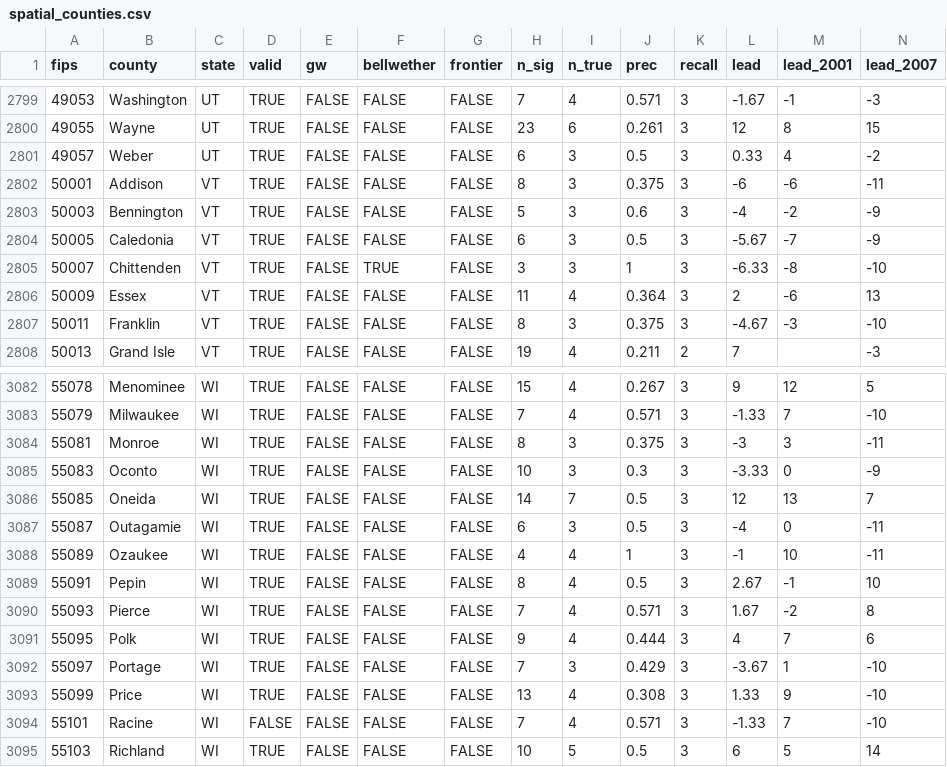
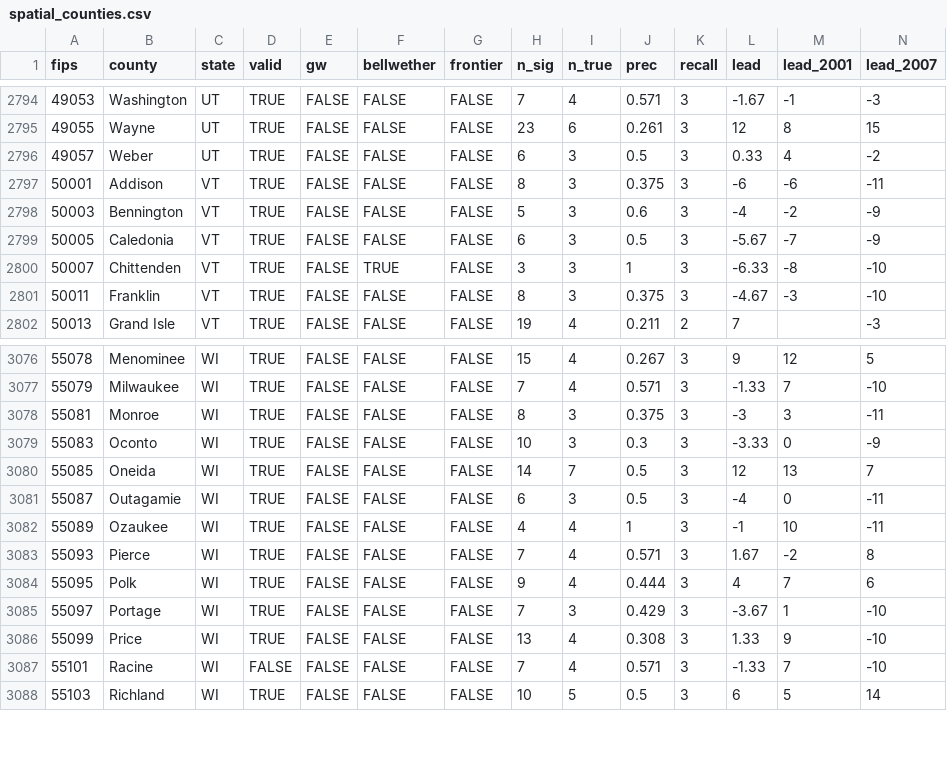
Before and after one commit to markgsheppard/SahmRule, a CSV file: data/spatial_counties.csv, drawn as a sheet; only a part is shown, gaps mark what is left out; rows hold the shown columns only; the diff covers the shown part only; the diff names each change by its address in the sheet, - before the commit and + after, or states it on an @@ line.

```diff
--- a/data/spatial_counties.csv
+++ b/data/spatial_counties.csv
-row 2806: 50009 | Essex | VT | TRUE | FALSE | FALSE | FALSE | 11 | 4 | 0.364 | 3 | 2 | -6 | 13
-row 3089: 55091 | Pepin | WI | TRUE | FALSE | FALSE | FALSE | 8 | 4 | 0.5 | 3 | 2.67 | -1 | 10
```
Also changed, not shown: 5 removed rows elsewhere in this file, data-source/map-data/map-data-aggregated.csv, data-source/tool-data/USEPUINDXD.csv, 20 other files.
